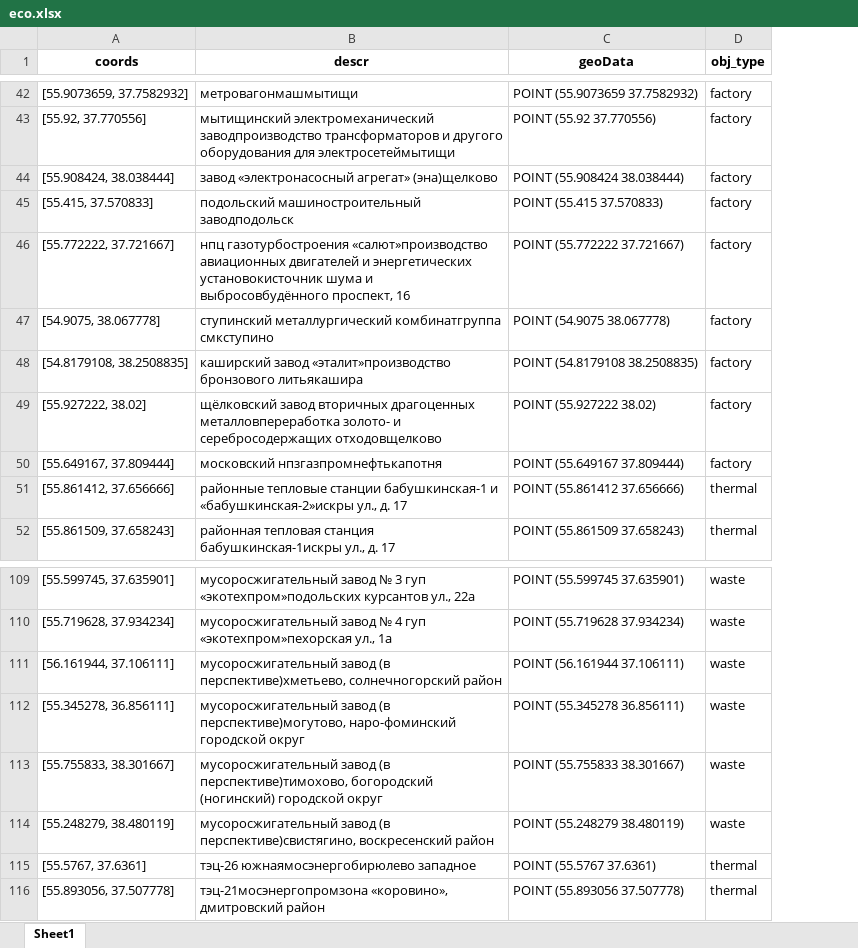
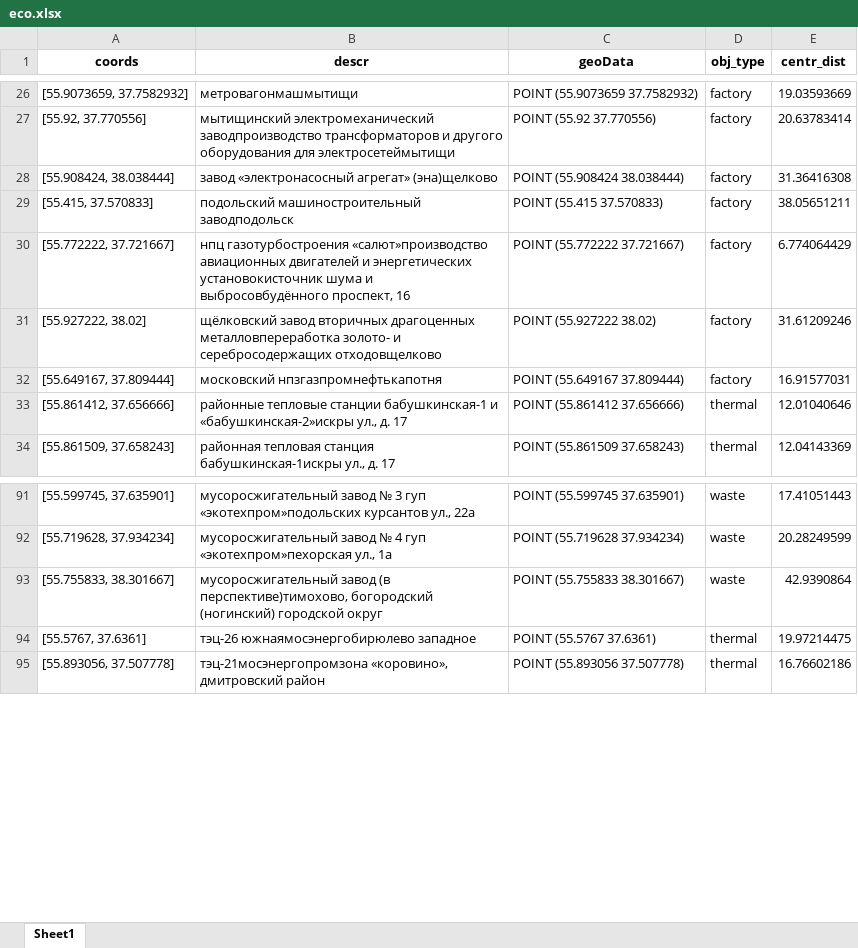
Before and after one commit to Karapsin/ICEF_ML_Project, an Excel workbook: xlsx/eco.xlsx, sheet Sheet1, drawn as a sheet; only a part is shown, gaps mark what is left out; values as stored, in another font and other column widths than the file's, no borders; removed rows and columns are numbered as before the commit, all else as after; the diff covers the shown part only; the diff names each change by its address in the sheet, - before the commit and + after, or states it on an @@ line.

```diff
--- a/xlsx/eco.xlsx (sheet Sheet1)
+++ b/xlsx/eco.xlsx (sheet Sheet1)
+column E (centr_dist), rows 26-34: 19.03593669 | 20.63783414 | 31.36416308 | 38.05651211 | 6.774064429 | 31.61209246 | 16.91577031 | 12.01040646 | 12.04143369; rows 91-95: 17.41051443 | 20.28249599 | 42.9390864 | 19.97214475 | 16.76602186
-row 47: [54.9075, 38.067778] | ступинский металлургический комбинатгруппа смкступино | POINT (54.9075 38.067778) | factory
-row 48: [54.8179108, 38.2508835] | каширский завод «эталит»производство бронзового литьякашира | POINT (54.8179108 38.2508835) | factory
-row 111: [56.161944, 37.106111] | мусоросжигательный завод (в перспективе)хметьево, солнечногорский район | POINT (56.161944 37.106111) | waste
-row 112: [55.345278, 36.856111] | мусоросжигательный завод (в перспективе)могутово, наро-фоминский городской округ | POINT (55.345278 36.856111) | waste
-row 114: [55.248279, 38.480119] | мусоросжигательный завод (в перспективе)свистягино, воскресенский район | POINT (55.248279 38.480119) | waste
```
Also changed, not shown: 60 removed rows and 2 edited cells elsewhere in this sheet, xlsx/eco_manual_clean.xlsx, xlsx/eco_manual_cleaned.xlsx, 22 other files.
